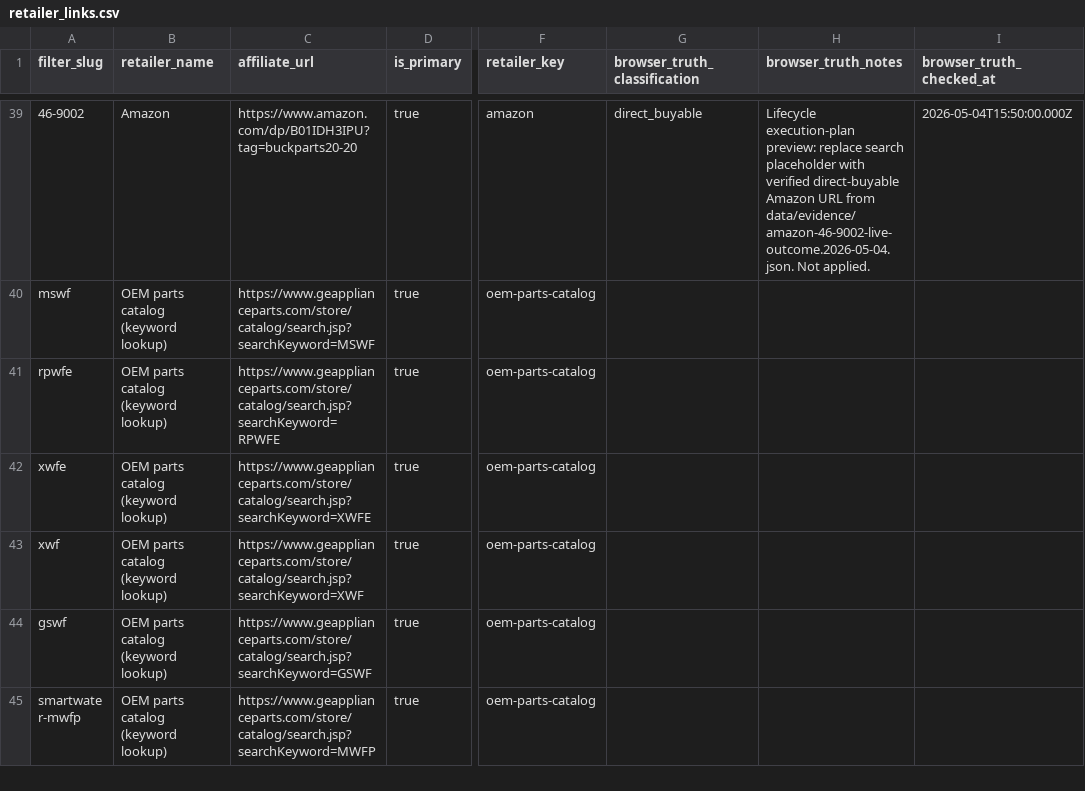
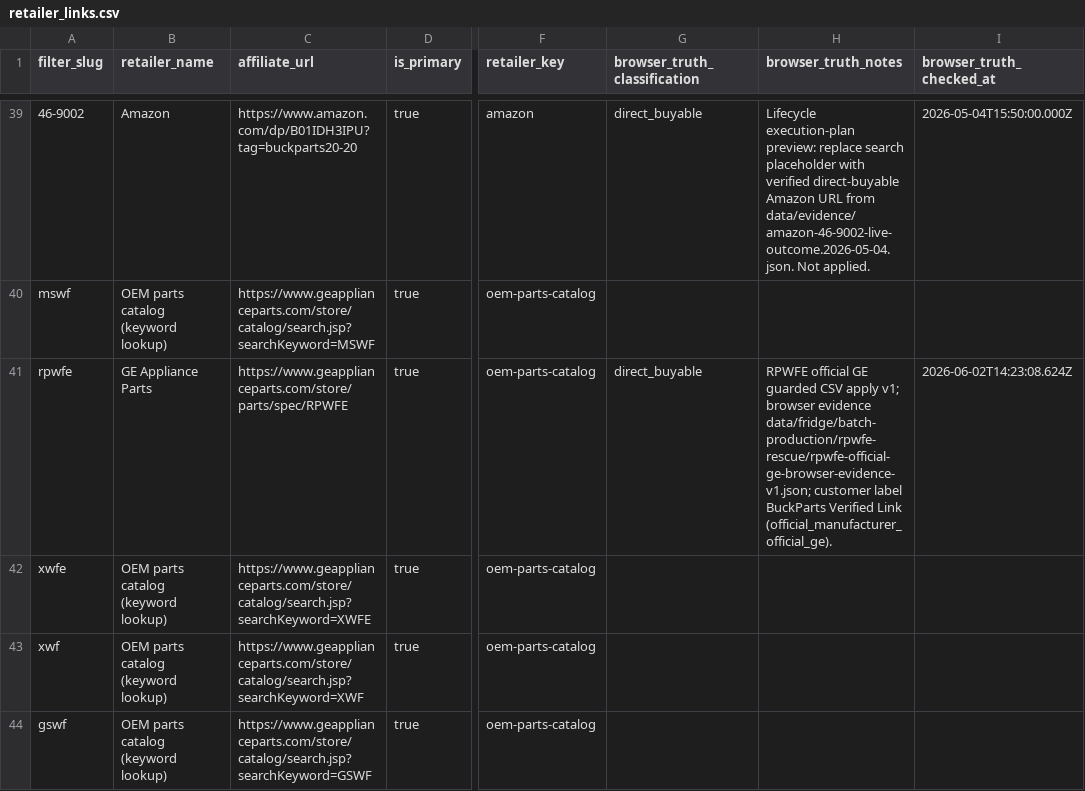
Before and after one commit to BuckNorris0506/bucksites-tools, a CSV file: data/retailer_links.csv, drawn as a sheet; only a part is shown, gaps mark what is left out; the shorter side is filled out with more unchanged rows; the diff names each change by its address in the sheet, - before the commit and + after, or states it on an @@ line.

Commit message:
Apply RPWFE official GE BuckParts Verified Link

```diff
--- a/data/retailer_links.csv
+++ b/data/retailer_links.csv
-B41 (retailer_name): OEM parts catalog (keyword lookup)
+B41 (retailer_name): GE Appliance Parts
-C41 (affiliate_url): https://www.geapplianceparts.com/store/catalog/search.jsp?searchKeyword=RPWFE
+C41 (affiliate_url): https://www.geapplianceparts.com/store/parts/spec/RPWFE
-G41 (browser_truth_classification): (empty)
+G41 (browser_truth_classification): direct_buyable
-H41 (browser_truth_notes): (empty)
+H41 (browser_truth_notes): RPWFE official GE guarded CSV apply v1; browser evidence data/fridge/batch-production/rpwfe-rescue/rpwfe-official-ge-browser-evidence-v1.json; customer label BuckParts Verified Link (official_manufacturer_official_ge).
-I41 (browser_truth_checked_at): (empty)
+I41 (browser_truth_checked_at): 2026-06-02T14:23:08.624Z
```
Also changed, not shown: 4 other files.
